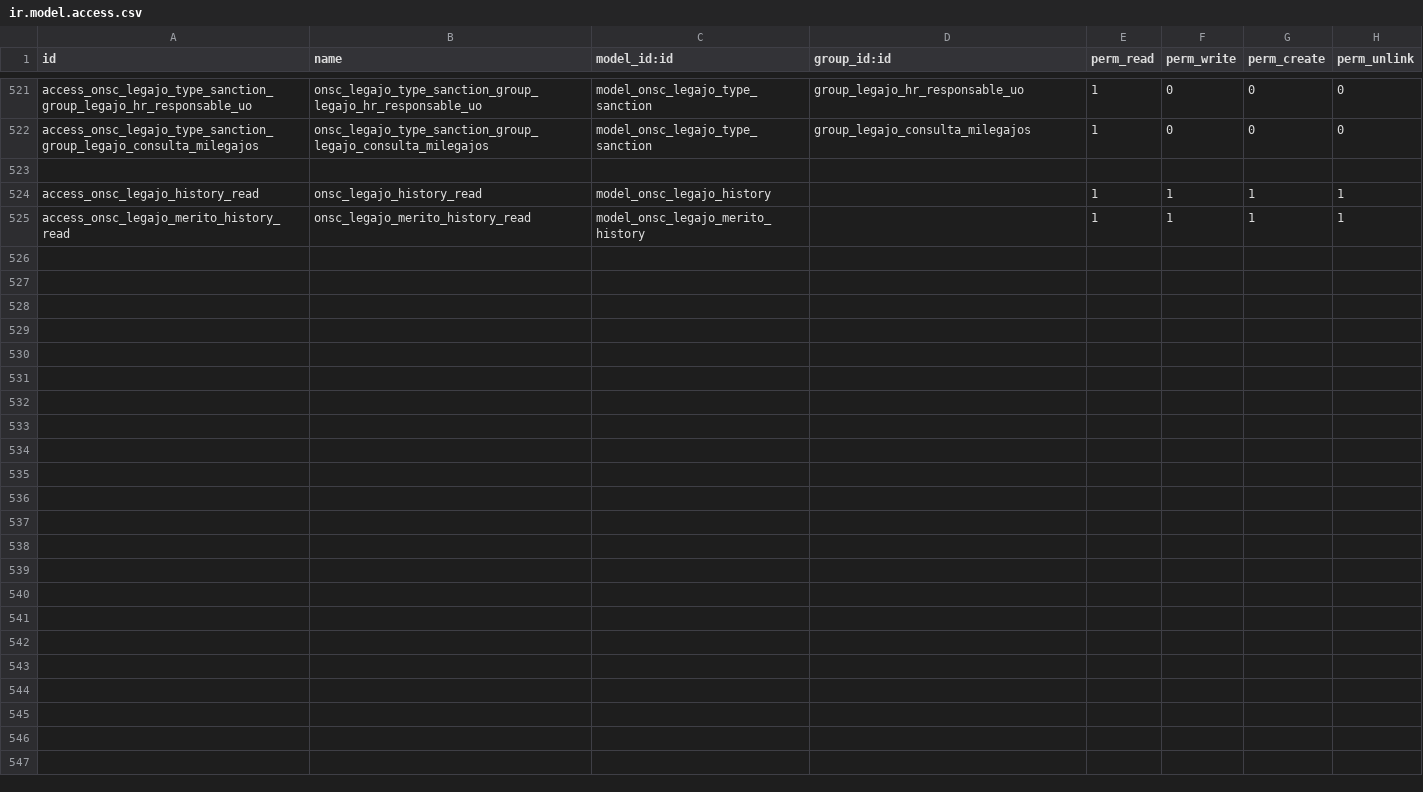
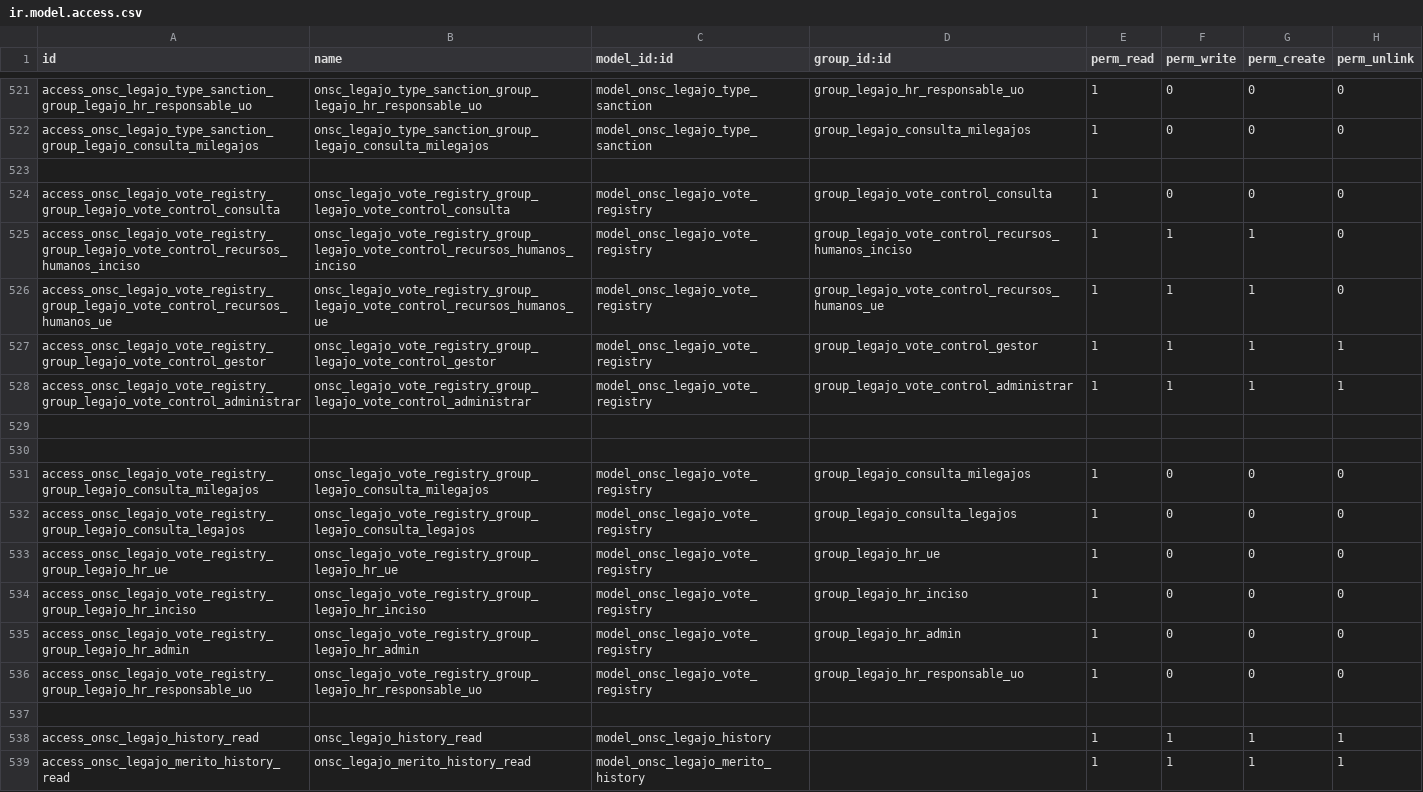
Before and after one commit to AtelUruguay/ONSC, a CSV file: onsc_legajo/security/ir.model.access.csv, drawn as a sheet; only a part is shown, gaps mark what is left out; the diff names each change by its address in the sheet, - before the commit and + after, or states it on an @@ line.

Commit message:
[ADD][LEGAJO DIGITAL] LED 9 CONTROL DE VOTOS

```diff
--- a/onsc_legajo/security/ir.model.access.csv
+++ b/onsc_legajo/security/ir.model.access.csv
+row 524: access_onsc_legajo_vote_registry_group_legajo_vote_control_consulta | onsc_legajo_vote_registry_group_legajo_vote_control_consulta | model_onsc_legajo_vote_registry | group_legajo_vote_control_consulta | 1 | 0 | 0 | 0
+row 525: access_onsc_legajo_vote_registry_group_legajo_vote_control_recursos_humanos_inciso | onsc_legajo_vote_registry_group_legajo_vote_control_recursos_humanos_inciso | model_onsc_legajo_vote_registry | group_legajo_vote_control_recursos_humanos_inciso | 1 | 1 | 1 | 0
+row 526: access_onsc_legajo_vote_registry_group_legajo_vote_control_recursos_humanos_ue | onsc_legajo_vote_registry_group_legajo_vote_control_recursos_humanos_ue | model_onsc_legajo_vote_registry | group_legajo_vote_control_recursos_humanos_ue | 1 | 1 | 1 | 0
+row 527: access_onsc_legajo_vote_registry_group_legajo_vote_control_gestor | onsc_legajo_vote_registry_group_legajo_vote_control_gestor | model_onsc_legajo_vote_registry | group_legajo_vote_control_gestor | 1 | 1 | 1 | 1
+row 528: access_onsc_legajo_vote_registry_group_legajo_vote_control_administrar | onsc_legajo_vote_registry_group_legajo_vote_control_administrar | model_onsc_legajo_vote_registry | group_legajo_vote_control_administrar | 1 | 1 | 1 | 1
+row 529: (empty)
+row 530: (empty)
+row 531: access_onsc_legajo_vote_registry_group_legajo_consulta_milegajos | onsc_legajo_vote_registry_group_legajo_consulta_milegajos | model_onsc_legajo_vote_registry | group_legajo_consulta_milegajos | 1 | 0 | 0 | 0
+row 532: access_onsc_legajo_vote_registry_group_legajo_consulta_legajos | onsc_legajo_vote_registry_group_legajo_consulta_legajos | model_onsc_legajo_vote_registry | group_legajo_consulta_legajos | 1 | 0 | 0 | 0
+row 533: access_onsc_legajo_vote_registry_group_legajo_hr_ue | onsc_legajo_vote_registry_group_legajo_hr_ue | model_onsc_legajo_vote_registry | group_legajo_hr_ue | 1 | 0 | 0 | 0
+row 534: access_onsc_legajo_vote_registry_group_legajo_hr_inciso | onsc_legajo_vote_registry_group_legajo_hr_inciso | model_onsc_legajo_vote_registry | group_legajo_hr_inciso | 1 | 0 | 0 | 0
+row 535: access_onsc_legajo_vote_registry_group_legajo_hr_admin | onsc_legajo_vote_registry_group_legajo_hr_admin | model_onsc_legajo_vote_registry | group_legajo_hr_admin | 1 | 0 | 0 | 0
+row 536: access_onsc_legajo_vote_registry_group_legajo_hr_responsable_uo | onsc_legajo_vote_registry_group_legajo_hr_responsable_uo | model_onsc_legajo_vote_registry | group_legajo_hr_responsable_uo | 1 | 0 | 0 | 0
+row 537: (empty)
```
Also changed, not shown: 5 other files.
